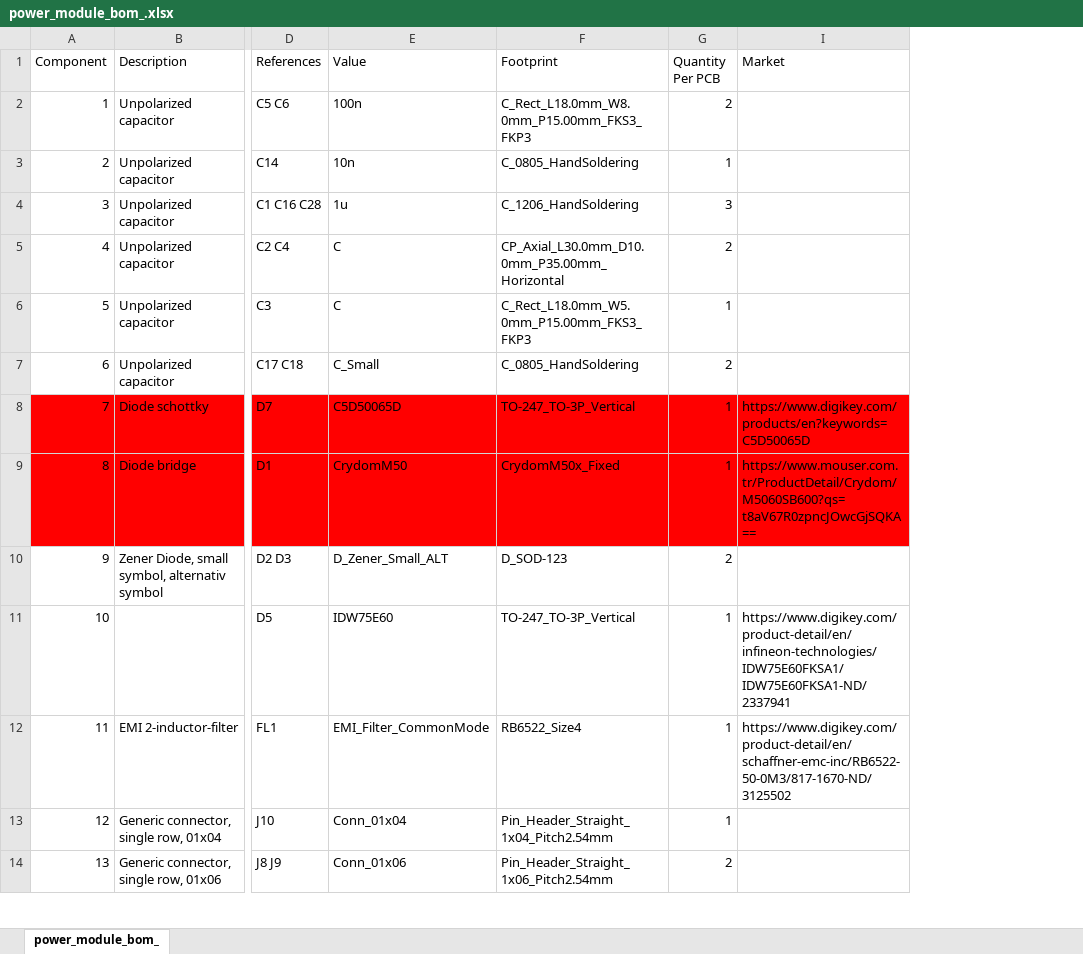
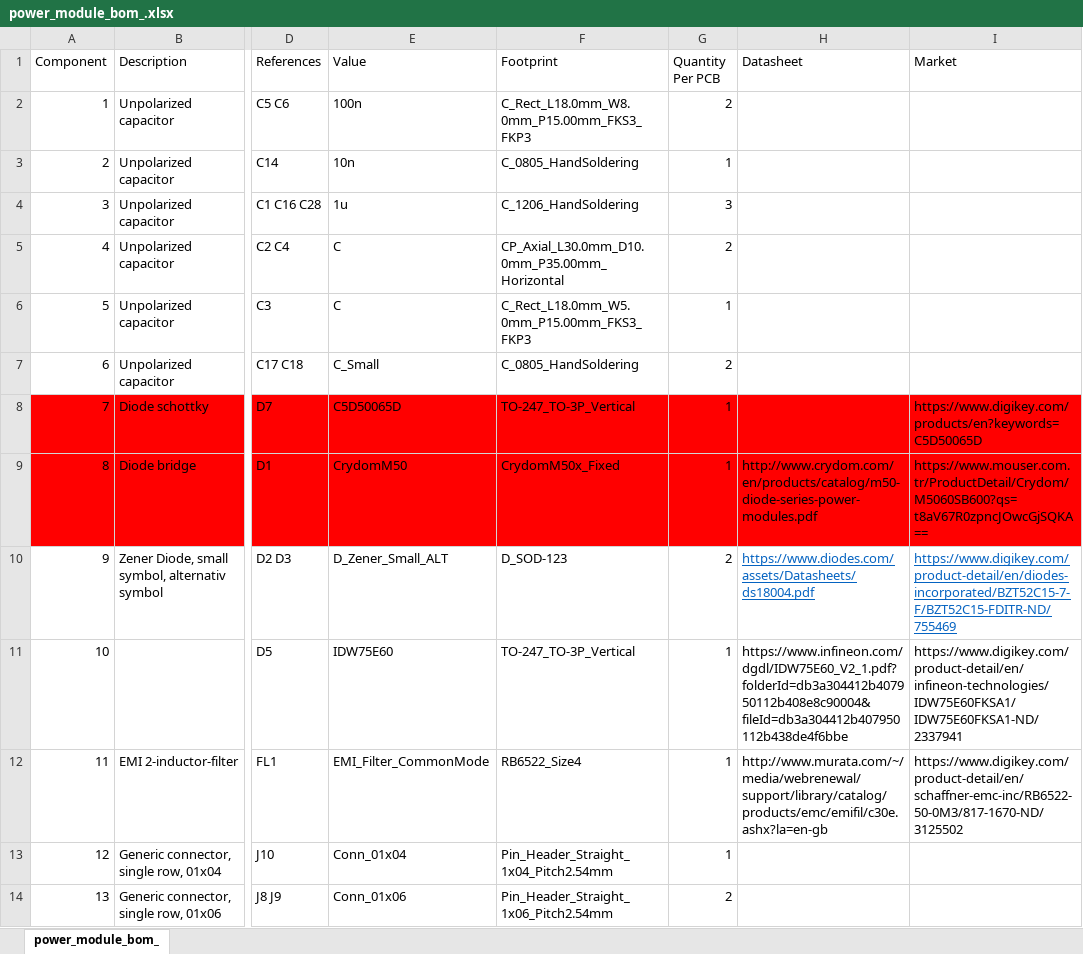
Before and after one commit to namcho/PFC2k5W, an Excel workbook: Power/power_module_bom_.xlsx, sheet power_module_bom_, drawn as a sheet; only a part is shown, gaps mark what is left out; values as stored, in another font and other column widths than the file's, no borders; the diff names each change by its address in the sheet, - before the commit and + after, or states it on an @@ line.

```diff
--- a/Power/power_module_bom_.xlsx (sheet power_module_bom_)
+++ b/Power/power_module_bom_.xlsx (sheet power_module_bom_)
@@ column H (Datasheet) unhidden, rows 9-12: http://www.crydom.com/en/products/catalog/m50-diode-series-power-modules.pdf | https://www.diodes.com/assets/Datasheets/ds18004.pdf | https://www.infineon.com/dgdl/IDW75E60_V2_1.pdf?folderId=db3a304412b407950112b408e8c90004&fileId=db3a304412b407950112b438de4f6bbe | http://www.murata.com/~/media/webrenewal/support/library/catalog/products/emc/emifil/c30e.ashx?la=en-gb @@
-I10 (Market): (empty)
+I10 (Market): https://www.digikey.com/product-detail/en/diodes-incorporated/BZT52C15-7-F/BZT52C15-FDITR-ND/755469
```
Also changed, not shown: hidden cells, Control/control_module_bom_.xlsx, 6 other files.
